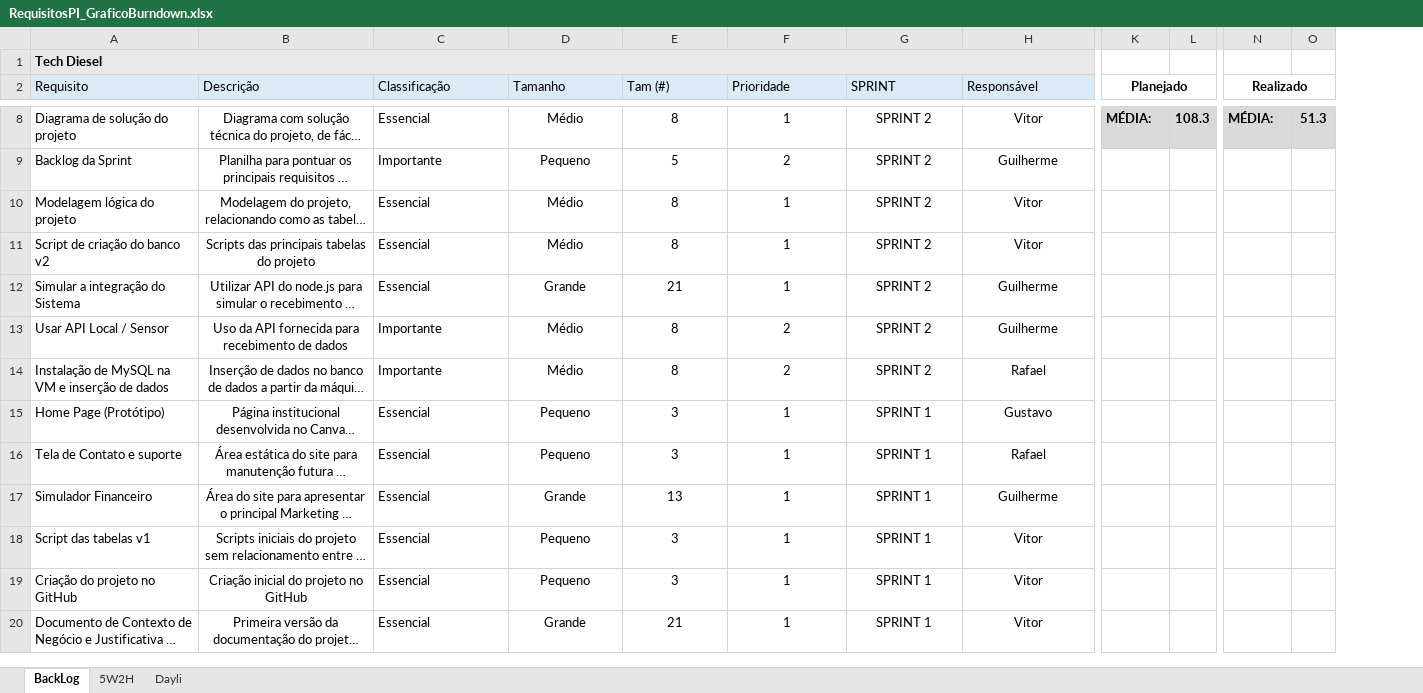
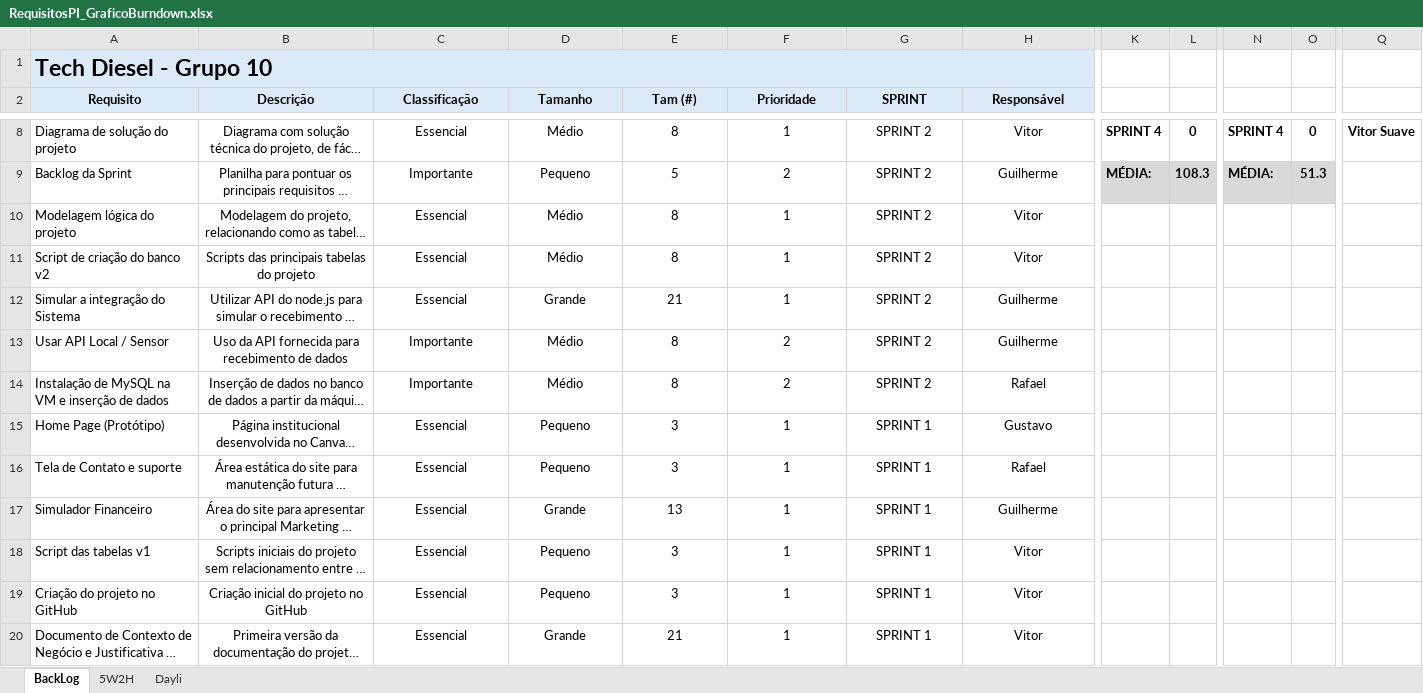
Before and after one commit to TECHDISEL/projeto-pi-diesel-2, an Excel workbook: Documentação/RequisitosPI_GraficoBurndown.xlsx, sheet BackLog, drawn as a sheet; only a part is shown, gaps mark what is left out; long unchanged cells end in …; values as stored, in another font and other column widths than the file's, no borders; charts and pictures and conditional formats not drawn; removed rows and columns are numbered as before the commit, all else as after; the diff covers the shown part only; the diff names each change by its address in the sheet, - before the commit and + after, or states it on an @@ line.

```diff
--- a/Documentação/RequisitosPI_GraficoBurndown.xlsx (sheet BackLog)
+++ b/Documentação/RequisitosPI_GraficoBurndown.xlsx (sheet BackLog)
+column Q, row 8: Vitor Suave
-A1 (Requisito): Tech Diesel
+A1 (Requisito): Tech Diesel - Grupo 10
@@ A1 text size: larger @@
@@ A2:H2 alignment: left → center, bold: off → on @@
-K2: Planejado
+K2: (empty)
-K2:L2 merged
-N2: Realizado
+N2: (empty)
-N2:O2 merged
-C8:C20 alignment: left
+C8:C20 alignment: center
-K8: MÉDIA:
+K8: SPRINT 4
-K8:L8 fill: #D9D9D9
+K8:L8 fill: none
-L8: 108.3
+L8: 0
-N8: MÉDIA:
+N8: SPRINT 4
-N8:O8 fill: #D9D9D9
+N8:O8 fill: none
-O8: 51.3
+O8: 0
-K9: (empty)
+K9: MÉDIA:
-K9:L9 fill: none
+K9:L9 fill: #D9D9D9
-L9: (empty)
+L9: 108.3
-N9: (empty)
+N9: MÉDIA:
-N9:O9 fill: none
+N9:O9 fill: #D9D9D9
-O9: (empty)
+O9: 51.3
```
Also changed, not shown: 1 added column, 19 edited cells, cell formats and merged cells elsewhere in this sheet, sheet Dayli, charts or pictures.
